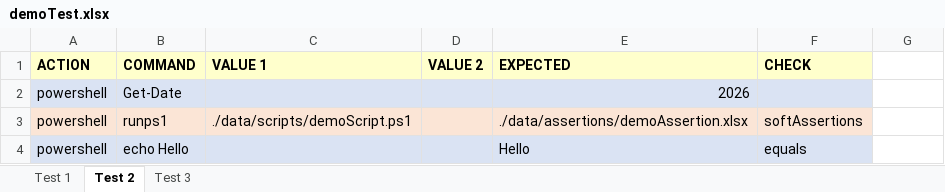
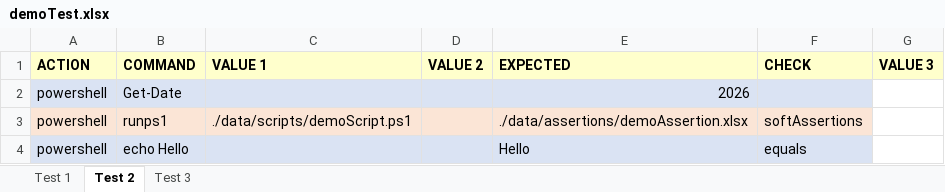
Before and after one commit to dzmitrydan/playwright-mcp-server-project, an Excel workbook: data/demoTest.xlsx, sheet Test 2, drawn as a sheet; values as stored, in another font and other column widths than the file's, no borders; the diff names each change by its address in the sheet, - before the commit and + after, or states it on an @@ line.

```diff
--- a/data/demoTest.xlsx (sheet Test 2)
+++ b/data/demoTest.xlsx (sheet Test 2)
-G1: (empty)
+G1: VALUE 3
-G1 fill: none
+G1 fill: #FFFFCC
```
Also changed, not shown: sheet Test 3, sheet Test 1, 2 other files.
